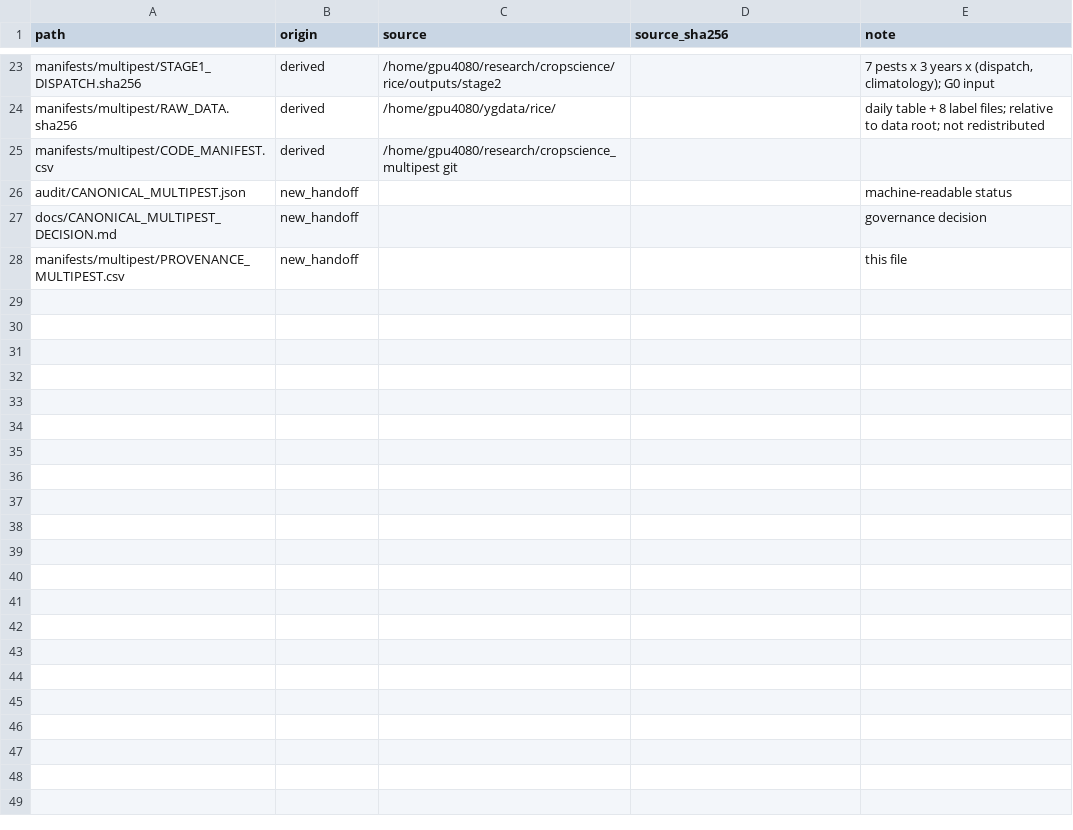
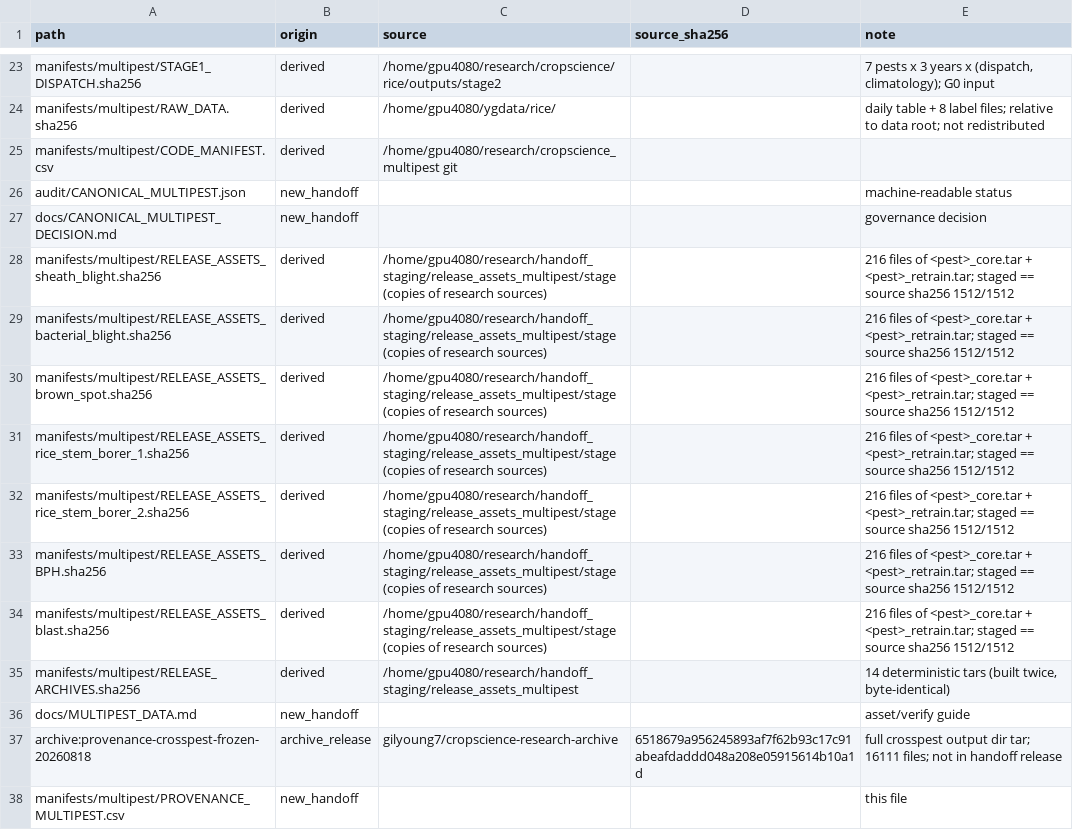
Before and after one commit to gilyoung7/rice-pest-timing-forecasting, a CSV file: manifests/multipest/PROVENANCE_MULTIPEST.csv, drawn as a sheet; only a part is shown, gaps mark what is left out.

```diff
--- a/manifests/multipest/PROVENANCE_MULTIPEST.csv
+++ b/manifests/multipest/PROVENANCE_MULTIPEST.csv
@@ -27,2 +27,12 @@ audit/CANONICAL_MULTIPEST.json,new_handoff,,,machine-readable status
 docs/CANONICAL_MULTIPEST_DECISION.md,new_handoff,,,governance decision
+manifests/multipest/RELEASE_ASSETS_sheath_blight.sha256,derived,/home/gpu4080/research/handoff_staging/release_assets_multipest/stage (copies of research sources),,216 files of <pest>_core.tar + <pest>_retrain.tar; staged == source sha256 1512/1512
+manifests/multipest/RELEASE_ASSETS_bacterial_blight.sha256,derived,/home/gpu4080/research/handoff_staging/release_assets_multipest/stage (copies of research sources),,216 files of <pest>_core.tar + <pest>_retrain.tar; staged == source sha256 1512/1512
+manifests/multipest/RELEASE_ASSETS_brown_spot.sha256,derived,/home/gpu4080/research/handoff_staging/release_assets_multipest/stage (copies of research sources),,216 files of <pest>_core.tar + <pest>_retrain.tar; staged == source sha256 1512/1512
+manifests/multipest/RELEASE_ASSETS_rice_stem_borer_1.sha256,derived,/home/gpu4080/research/handoff_staging/release_assets_multipest/stage (copies of research sources),,216 files of <pest>_core.tar + <pest>_retrain.tar; staged == source sha256 1512/1512
+manifests/multipest/RELEASE_ASSETS_rice_stem_borer_2.sha256,derived,/home/gpu4080/research/handoff_staging/release_assets_multipest/stage (copies of research sources),,216 files of <pest>_core.tar + <pest>_retrain.tar; staged == source sha256 1512/1512
+manifests/multipest/RELEASE_ASSETS_BPH.sha256,derived,/home/gpu4080/research/handoff_staging/release_assets_multipest/stage (copies of research sources),,216 files of <pest>_core.tar + <pest>_retrain.tar; staged == source sha256 1512/1512
+manifests/multipest/RELEASE_ASSETS_blast.sha256,derived,/home/gpu4080/research/handoff_staging/release_assets_multipest/stage (copies of research sources),,216 files of <pest>_core.tar + <pest>_retrain.tar; staged == source sha256 1512/1512
+manifests/multipest/RELEASE_ARCHIVES.sha256,derived,/home/gpu4080/research/handoff_staging/release_assets_multipest,,"14 deterministic tars (built twice, byte-identical)"
+docs/MULTIPEST_DATA.md,new_handoff,,,asset/verify guide
+archive:provenance-crosspest-frozen-20260818,archive_release,gilyoung7/cropscience-research-archive,6518679a956245893af7f62b93c17c91abeafdaddd048a208e05915614b10a1d,full crosspest output dir tar; 16111 files; not in handoff release
 manifests/multipest/PROVENANCE_MULTIPEST.csv,new_handoff,,,this file
```
Also changed, not shown: 11 other files.
